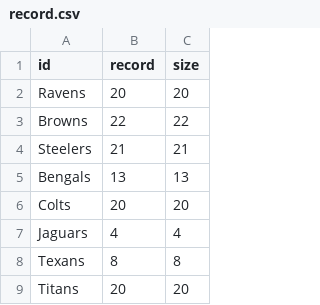
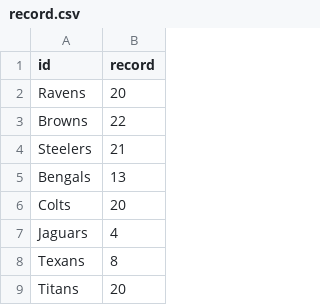
Before and after one commit to khushboomantri/dataset, a CSV file: record.csv, drawn as a sheet; only a part is shown; the diff names each change by its address in the sheet, - before the commit and + after, or states it on an @@ line.

Commit message:
Update record.csv

```diff
--- a/record.csv
+++ b/record.csv
-column C (size), rows 2-9: 20 | 22 | 21 | 13 | 20 | 4 | 8 | 20
```
